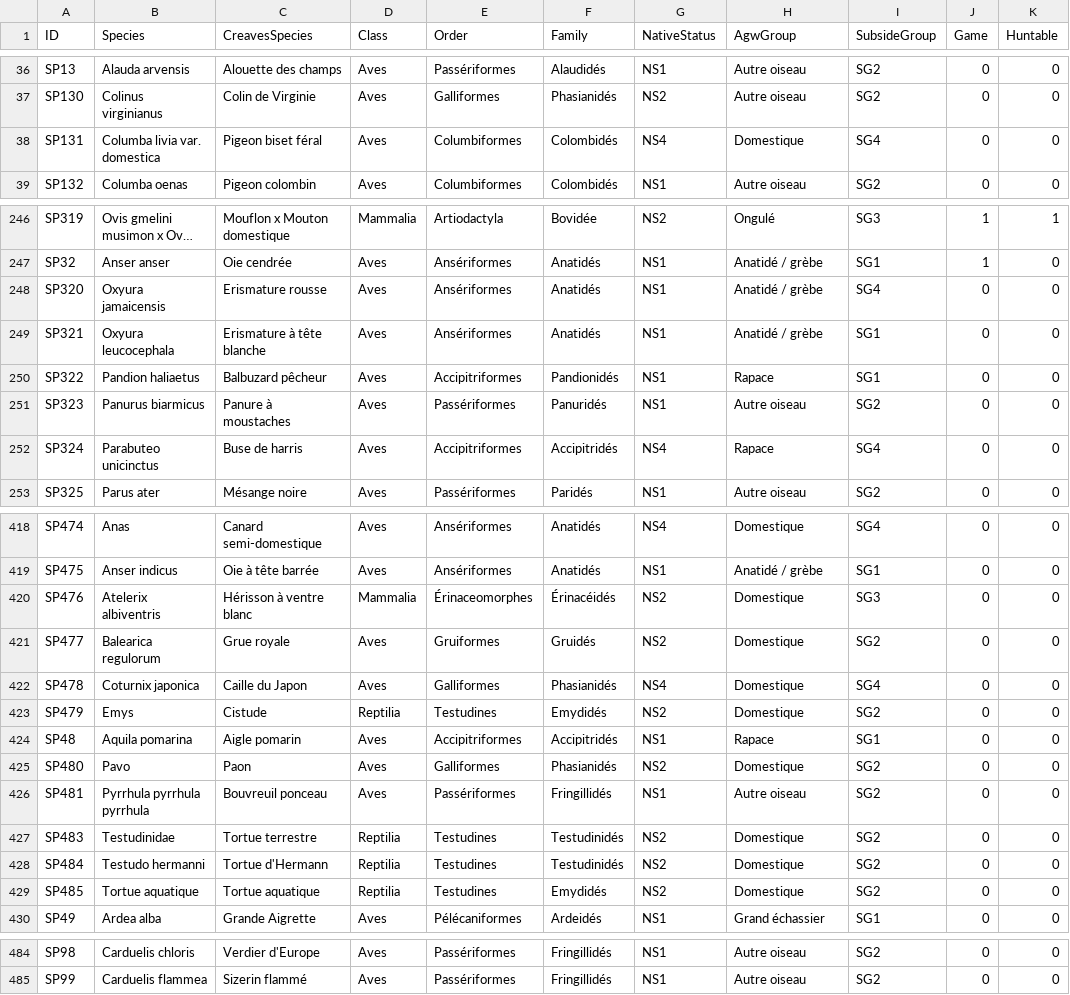
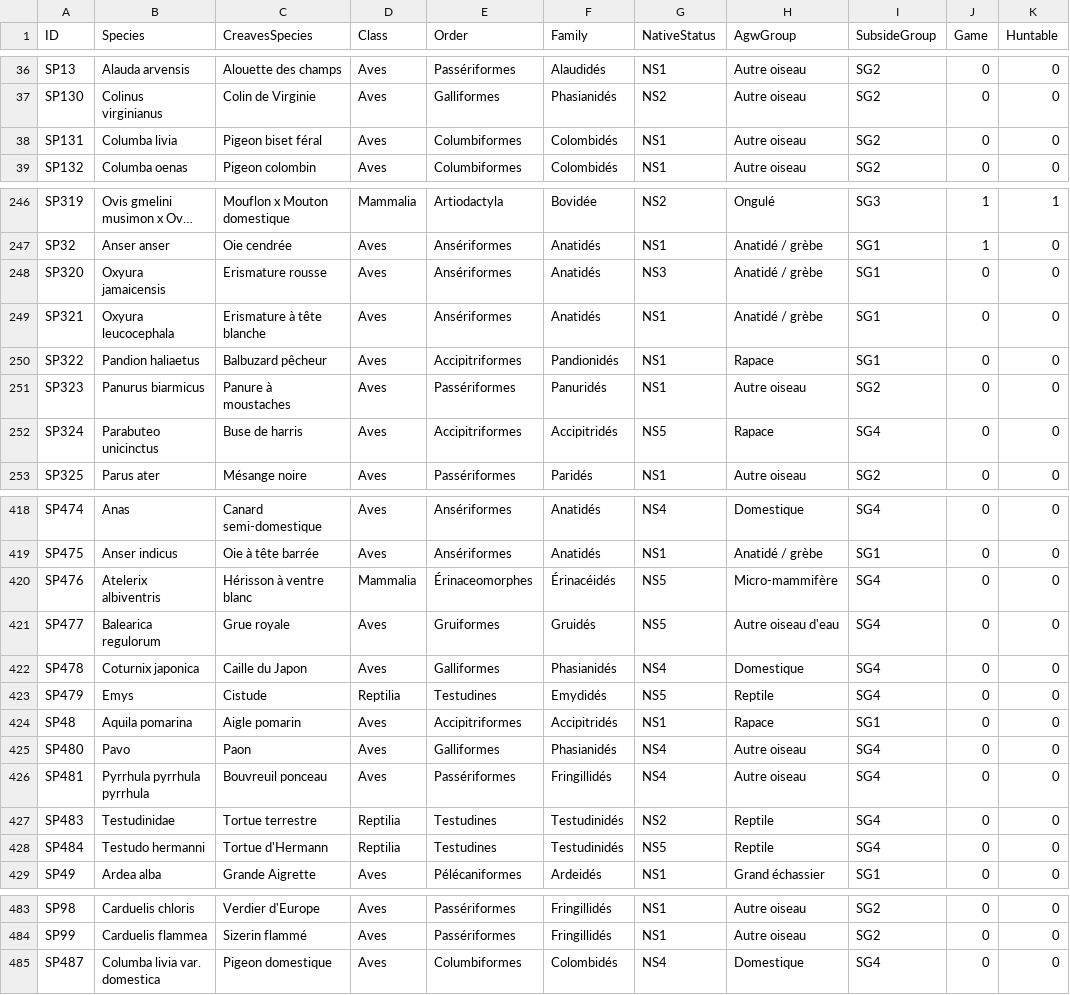
Before and after one commit to pijalu/creaves, a CSV file: grifts/create_species.csv, drawn as a sheet; only a part is shown, gaps mark what is left out; long unchanged cells end in …; removed rows and columns are numbered as before the commit, all else as after; the diff covers the shown part only; the diff names each change by its address in the sheet, - before the commit and + after, or states it on an @@ line.

```diff
--- a/grifts/create_species.csv
+++ b/grifts/create_species.csv
-B38 (Species): Columba livia var. domestica
+B38 (Species): Columba livia
-G38 (NativeStatus): NS4
+G38 (NativeStatus): NS1
-H38 (AgwGroup): Domestique
+H38 (AgwGroup): Autre oiseau
-I38 (SubsideGroup): SG4
+I38 (SubsideGroup): SG2
-G248 (NativeStatus): NS1
+G248 (NativeStatus): NS3
-I248 (SubsideGroup): SG4
+I248 (SubsideGroup): SG1
-G252 (NativeStatus): NS4
+G252 (NativeStatus): NS5
-G420:G421 (NativeStatus): NS2
+G420:G421 (NativeStatus): NS5
-H420 (AgwGroup): Domestique
+H420 (AgwGroup): Micro-mammifère
-I420 (SubsideGroup): SG3
+I420 (SubsideGroup): SG4
-H421 (AgwGroup): Domestique
+H421 (AgwGroup): Autre oiseau d'eau
-I421 (SubsideGroup): SG2
+I421 (SubsideGroup): SG4
-G423 (NativeStatus): NS2
+G423 (NativeStatus): NS5
-H423 (AgwGroup): Domestique
+H423 (AgwGroup): Reptile
-I423 (SubsideGroup): SG2
+I423 (SubsideGroup): SG4
-G425 (NativeStatus): NS2
+G425 (NativeStatus): NS4
-H425 (AgwGroup): Domestique
+H425 (AgwGroup): Autre oiseau
-I425:I428 (SubsideGroup): SG2
+I425:I428 (SubsideGroup): SG4
-G426 (NativeStatus): NS1
+G426 (NativeStatus): NS4
-H427:H428 (AgwGroup): Domestique
+H427:H428 (AgwGroup): Reptile
-G428 (NativeStatus): NS2
+G428 (NativeStatus): NS5
-row 429: SP485 | Tortue aquatique | Tortue aquatique | Reptilia | Testudines | Emydidés | NS2 | Domestique | SG2 | 0 | 0
+row 485: SP487 | Columba livia var. domestica | Pigeon domestique | Aves | Columbiformes | Colombidés | NS4 | Domestique | SG4 | 0 | 0
```
Also changed, not shown: 8 edited cells elsewhere in this file, 1 other file.
